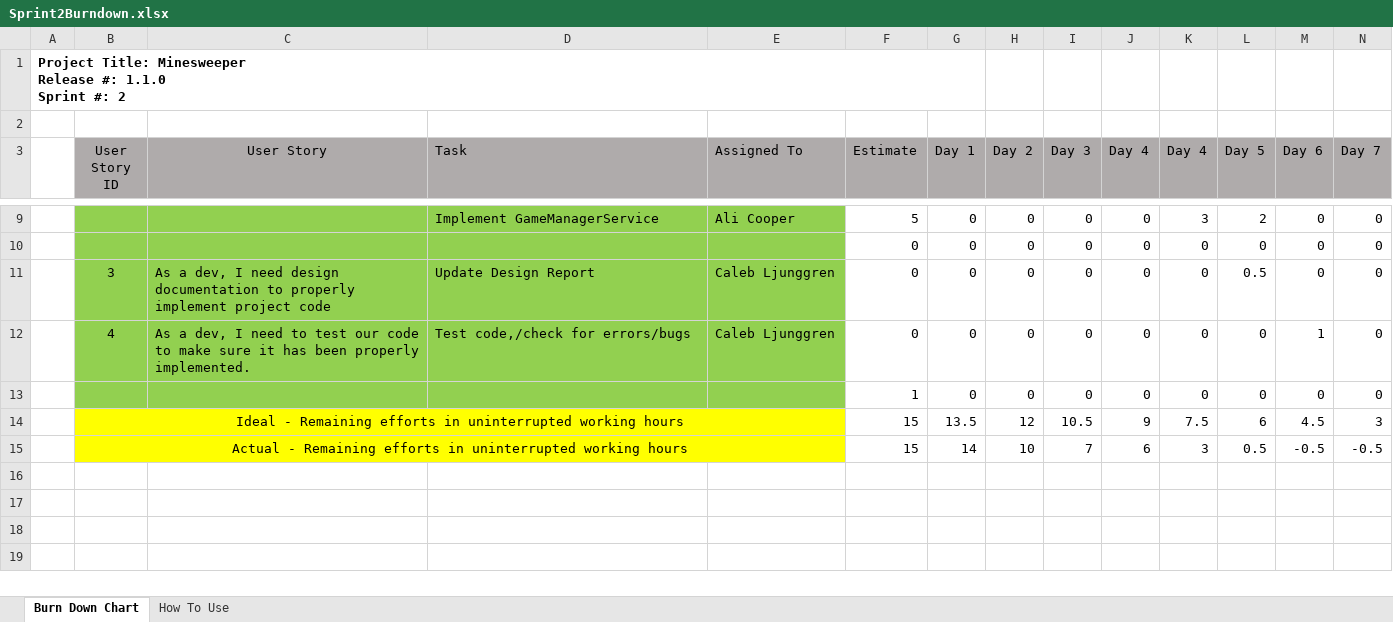
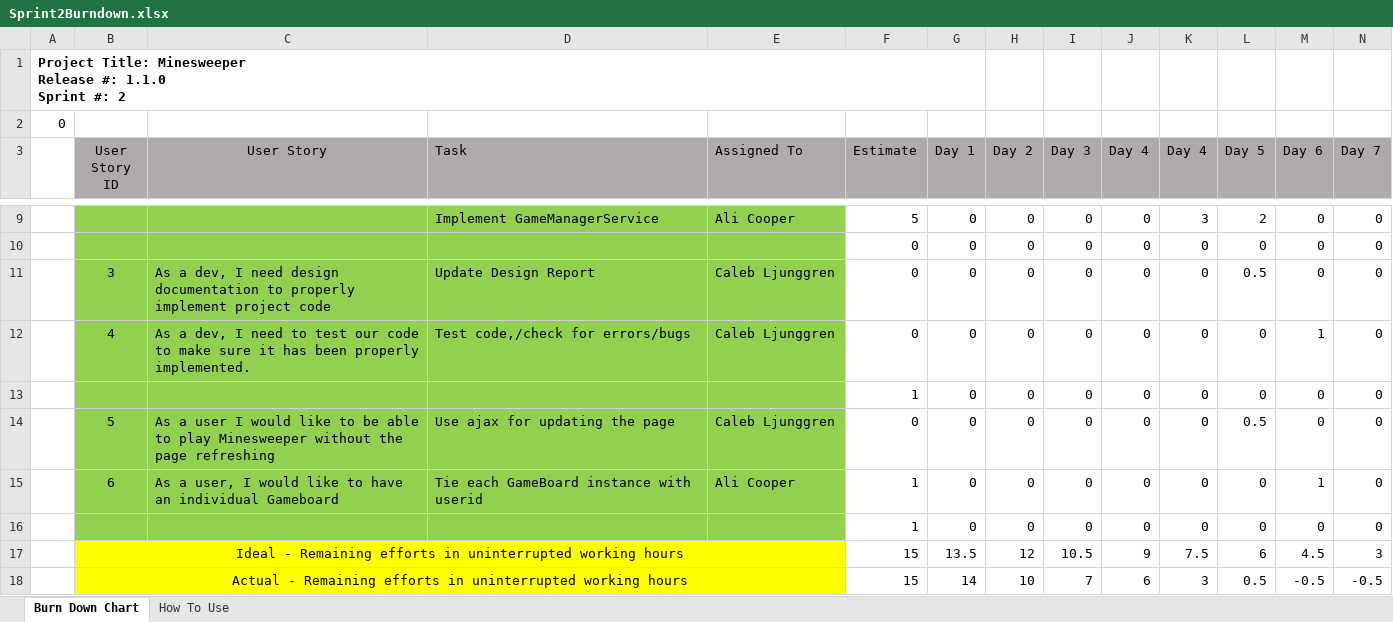
Before and after one commit to n4n0byte/Minesweeper, an Excel workbook: Documentation/Scrum/Sprint2Burndown.xlsx, sheet Burn Down Chart, drawn as a sheet; only a part is shown, gaps mark what is left out; values as stored, in another font and other column widths than the file's, no borders; charts and pictures not drawn; rows hold the shown columns only; the diff names each change by its address in the sheet, - before the commit and + after, or states it on an @@ line.

Commit message:
updated scrum stuff

```diff
--- a/Documentation/Scrum/Sprint2Burndown.xlsx (sheet Burn Down Chart)
+++ b/Documentation/Scrum/Sprint2Burndown.xlsx (sheet Burn Down Chart)
-A2: (empty)
+A2: 0
+row 13:  |  |  |  |  | 1 | 0 | 0 | 0 | 0 | 0 | 0 | 0 | 0
+row 14:  | 5 | As a user I would like to be able to play Minesweeper without the page refreshing | Use ajax for updating the page | Caleb Ljunggren | 0 | 0 | 0 | 0 | 0 | 0 | 0.5 | 0 | 0
+row 15:  | 6 | As a user, I would like to have an individual Gameboard | Tie each GameBoard instance with userid | Ali Cooper | 1 | 0 | 0 | 0 | 0 | 0 | 0 | 1 | 0
```
Also changed, not shown: charts or pictures.
